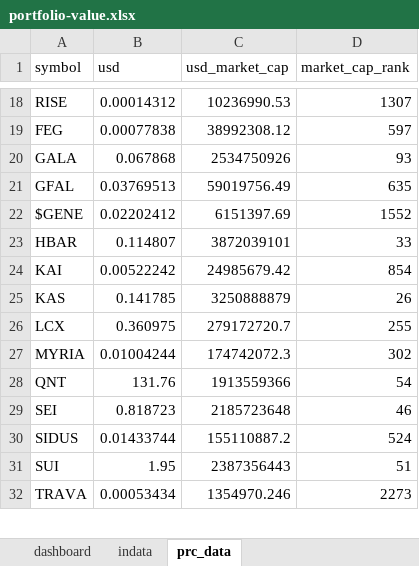
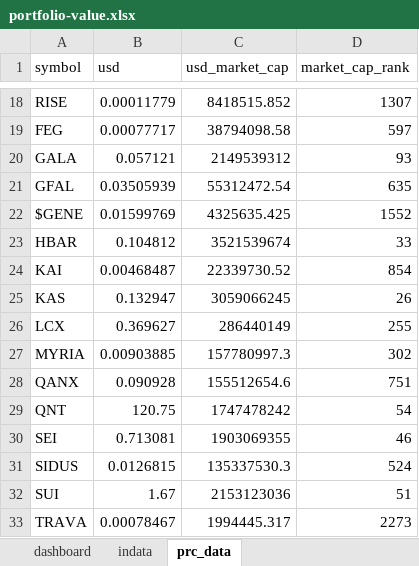
Before and after one commit to ereboreum/important-docs, an Excel workbook: portfolio-value.xlsx, sheet prc_data, drawn as a sheet; only a part is shown, gaps mark what is left out; values as stored, in another font and other column widths than the file's, no borders; table styles not drawn; addresses are those after the commit; the diff covers the shown part only; the diff names each change by its address in the sheet, - before the commit and + after, or states it on an @@ line.

```diff
--- a/portfolio-value.xlsx (sheet prc_data)
+++ b/portfolio-value.xlsx (sheet prc_data)
-B18 (usd): 0.00014312
+B18 (usd): 0.00011779
-C18 (usd_market_cap): 10236990.53
+C18 (usd_market_cap): 8418515.852
-B19 (usd): 0.00077838
+B19 (usd): 0.00077717
-C19 (usd_market_cap): 38992308.12
+C19 (usd_market_cap): 38794098.58
-B20 (usd): 0.067868
+B20 (usd): 0.057121
-C20 (usd_market_cap): 2534750926
+C20 (usd_market_cap): 2149539312
-B21 (usd): 0.03769513
+B21 (usd): 0.03505939
-C21 (usd_market_cap): 59019756.49
+C21 (usd_market_cap): 55312472.54
-B22 (usd): 0.02202412
+B22 (usd): 0.01599769
-C22 (usd_market_cap): 6151397.69
+C22 (usd_market_cap): 4325635.425
-B23 (usd): 0.114807
+B23 (usd): 0.104812
-C23 (usd_market_cap): 3872039101
+C23 (usd_market_cap): 3521539674
-B24 (usd): 0.00522242
+B24 (usd): 0.00468487
-C24 (usd_market_cap): 24985679.42
+C24 (usd_market_cap): 22339730.52
-B25 (usd): 0.141785
+B25 (usd): 0.132947
-C25 (usd_market_cap): 3250888879
+C25 (usd_market_cap): 3059066245
-B26 (usd): 0.360975
+B26 (usd): 0.369627
-C26 (usd_market_cap): 279172720.7
+C26 (usd_market_cap): 286440149
-B27 (usd): 0.01004244
+B27 (usd): 0.00903885
-C27 (usd_market_cap): 174742072.3
+C27 (usd_market_cap): 157780997.3
+row 28: QANX | 0.090928 | 155512654.6 | 751
-B29 (usd): 131.76
+B29 (usd): 120.75
-C29 (usd_market_cap): 1913559366
+C29 (usd_market_cap): 1747478242
-B30 (usd): 0.818723
+B30 (usd): 0.713081
-C30 (usd_market_cap): 2185723648
+C30 (usd_market_cap): 1903069355
-B31 (usd): 0.01433744
+B31 (usd): 0.0126815
-C31 (usd_market_cap): 155110887.2
+C31 (usd_market_cap): 135337530.3
-B32 (usd): 1.95
+B32 (usd): 1.67
-C32 (usd_market_cap): 2387356443
+C32 (usd_market_cap): 2153123036
-B33 (usd): 0.00053434
+B33 (usd): 0.00078467
-C33 (usd_market_cap): 1354970.246
+C33 (usd_market_cap): 1994445.317
```
Also changed, not shown: 42 edited cells elsewhere in this sheet, sheet dashboard, sheet indata, 1 other file.
